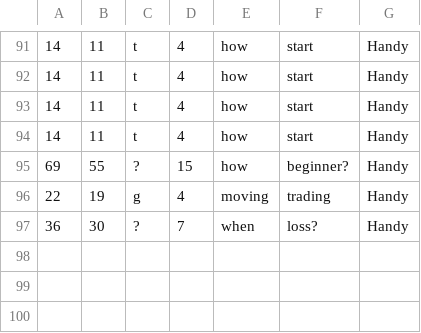
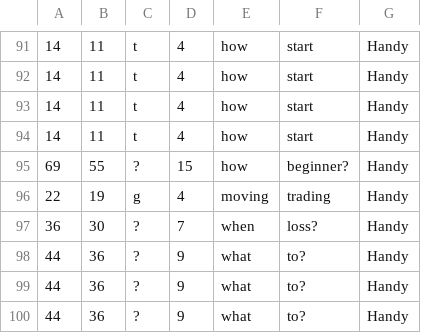
Before and after one commit to Milad-Abooali/pybeain, a CSV file: logs/length.csv, drawn as a sheet; only a part is shown, gaps mark what is left out; the diff names each change by its address in the sheet, - before the commit and + after, or states it on an @@ line.

```diff
--- a/logs/length.csv
+++ b/logs/length.csv
+row 98: 44 | 36 | ? | 9 | what | to? | Handy
+row 99: 44 | 36 | ? | 9 | what | to? | Handy
+row 100: 44 | 36 | ? | 9 | what | to? | Handy
```
Also changed, not shown: logs/figure_3.csv, logs/pattern_11.csv, 11 other files.
